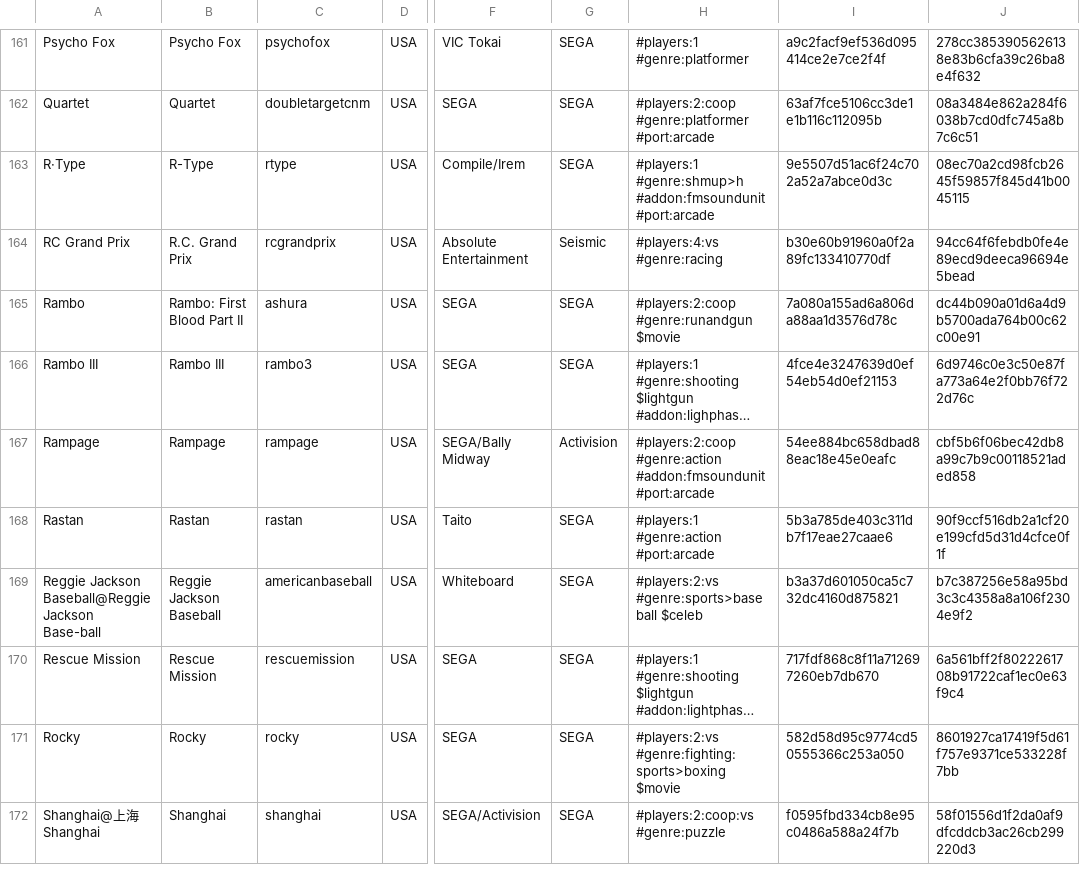
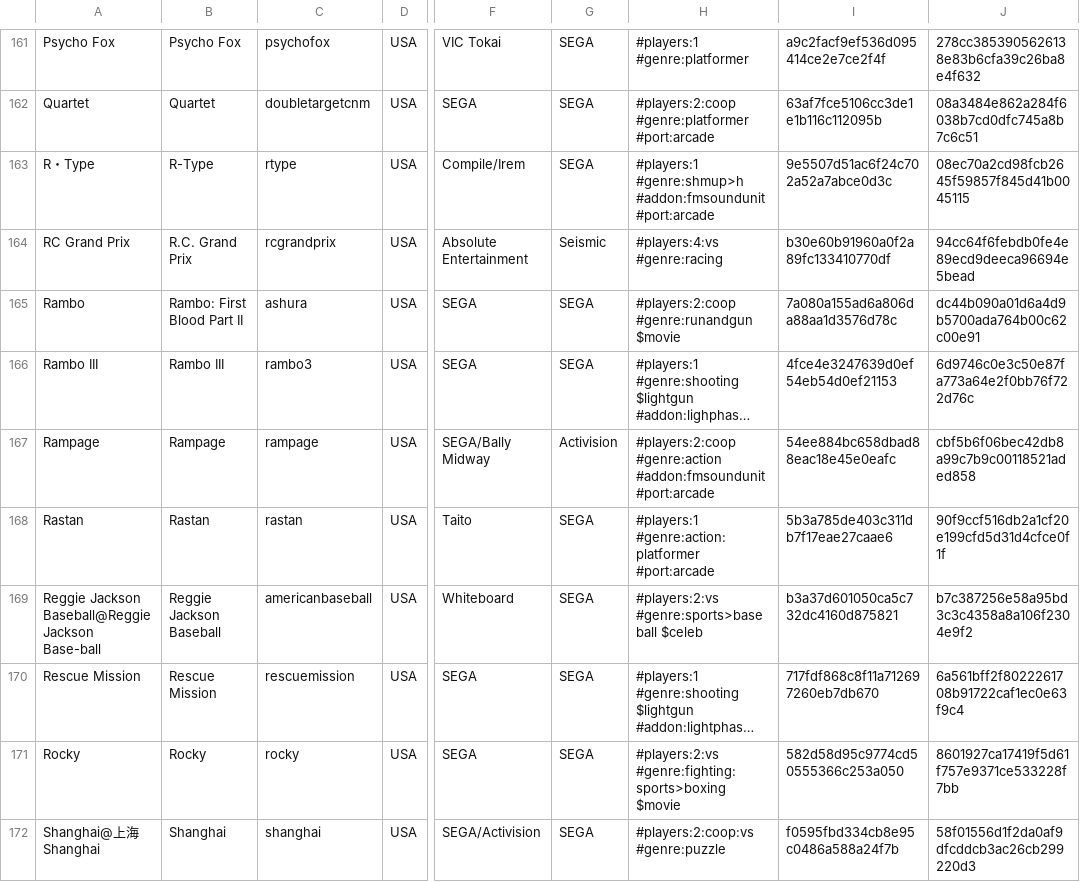
Before and after one commit to PigSaint/GameDataBase, a CSV file: Console_SEGA_MarkIII_MasterSystem.csv, drawn as a sheet; only a part is shown, gaps mark what is left out; long unchanged cells end in …; the diff covers the shown part only; the diff names each change by its address in the sheet, - before the commit and + after, or states it on an @@ line.

Commit message:
Update Console_SEGA_MarkIII_MasterSystem.csv

```diff
--- a/Console_SEGA_MarkIII_MasterSystem.csv
+++ b/Console_SEGA_MarkIII_MasterSystem.csv
-A163: R·Type
+A163: R・Type
-H168: #players:1 #genre:action #port:arcade
+H168: #players:1 #genre:action:platformer #port:arcade
```
Also changed, not shown: 12 edited cells elsewhere in this file.
